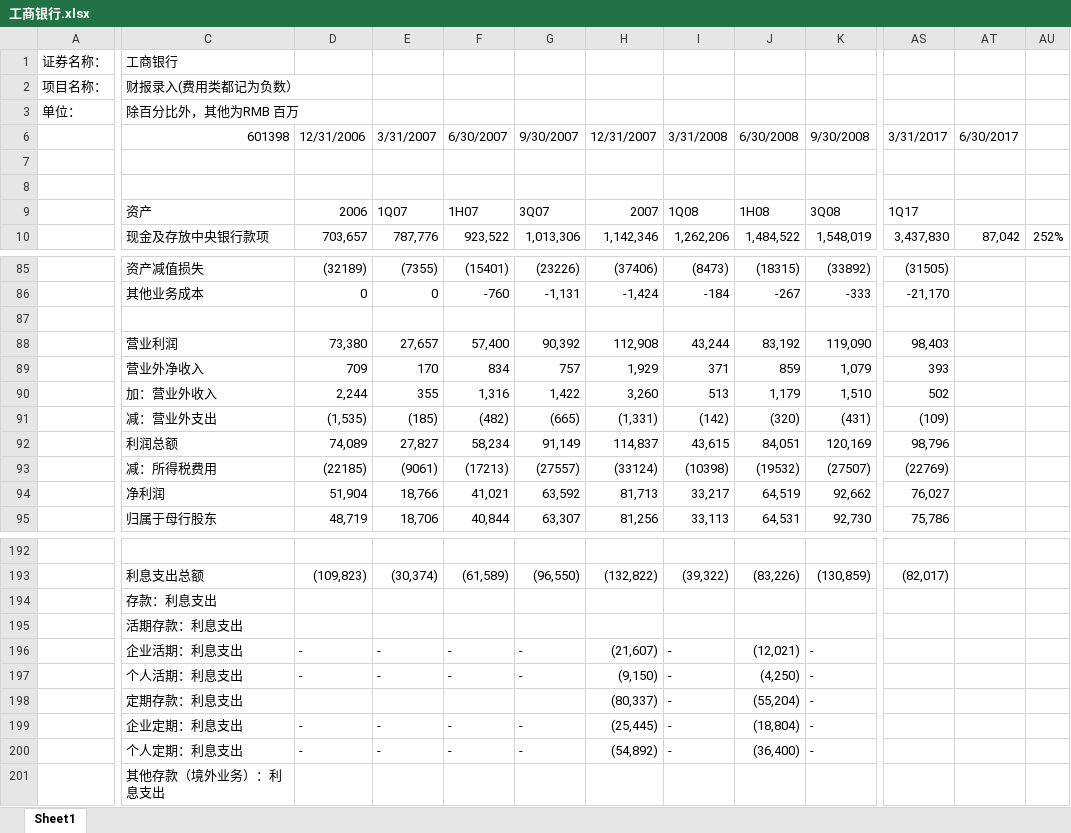
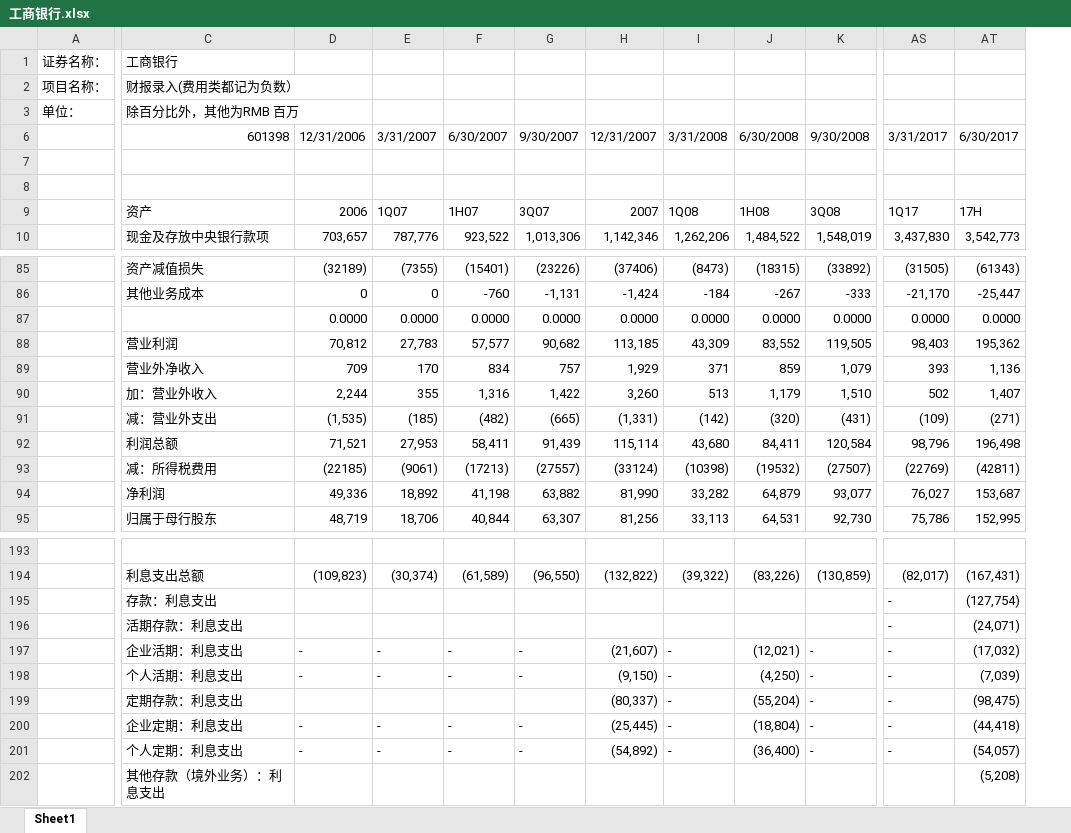
Before and after one commit to AugCHAN/SooChow_Bank, an Excel workbook: 大数据库/数据库分银行/工商银行.xlsx, sheet Sheet1, drawn as a sheet; only a part is shown, gaps mark what is left out; values as stored, in another font and other column widths than the file's, no cell formats; charts and pictures and conditional formats not drawn; removed rows and columns are numbered as before the commit, all else as after; rows hold the shown columns only; the diff covers the shown part only; the diff names each change by its address in the sheet, - before the commit and + after, or states it on an @@ line.

```diff
--- a/大数据库/数据库分银行/工商银行.xlsx (sheet Sheet1)
+++ b/大数据库/数据库分银行/工商银行.xlsx (sheet Sheet1)
-column AT, rows 6-10: 6/30/2017 |  |  |  | 87,042
-column AU, row 10: 252%
+column AT, rows 6-10: 6/30/2017 |  |  | 17H | 3,542,773; rows 85-95: (61343) | -25,447 | 0.0000 | 195,362 | 1,136 | 1,407 | (271) | 196,498 | (42811) | 153,687 | 152,995; rows 194-202: (167,431) | (127,754) | (24,071) | (17,032) | (7,039) | (98,475) | (44,418) | (54,057) | (5,208)
-row 87: (empty)
+row 87:  |  | 0.0000 | 0.0000 | 0.0000 | 0.0000 | 0.0000 | 0.0000 | 0.0000 | 0.0000 | 0.0000 | 0.0000
-D88: 73,380
+D88: 70,812
-E88: 27,657
+E88: 27,783
-F88: 57,400
+F88: 57,577
-G88: 90,392
+G88: 90,682
-H88: 112,908
+H88: 113,185
-I88: 43,244
+I88: 43,309
-J88: 83,192
+J88: 83,552
-K88: 119,090
+K88: 119,505
-D92: 74,089
+D92: 71,521
-E92: 27,827
+E92: 27,953
-F92: 58,234
+F92: 58,411
-G92: 91,149
+G92: 91,439
-H92: 114,837
+H92: 115,114
-I92: 43,615
+I92: 43,680
-J92: 84,051
+J92: 84,411
-K92: 120,169
+K92: 120,584
-D94: 51,904
+D94: 49,336
-E94: 18,766
+E94: 18,892
-F94: 41,021
+F94: 41,198
-G94: 63,592
+G94: 63,882
-H94: 81,713
+H94: 81,990
-I94: 33,217
+I94: 33,282
-J94: 64,519
+J94: 64,879
-K94: 92,662
+K94: 93,077
-AS195:AS201: (empty)
+AS195:AS201: -
```
Also changed, not shown: 3 added rows, 2 removed rows and 607 edited cells elsewhere in this sheet, cell formats, formulas that keep their value, charts or pictures, 大数据库/数据库新版.xlsm.
